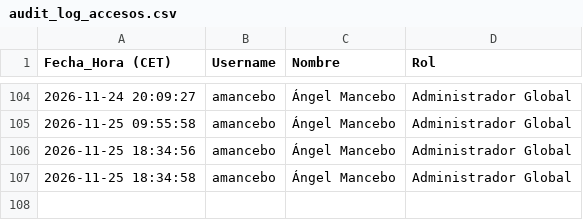
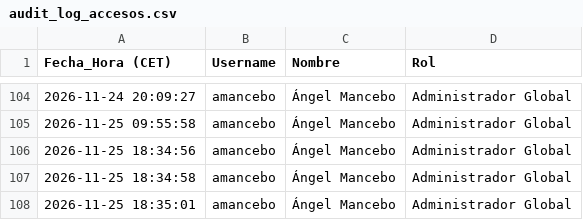
Before and after one commit to SELKIS26/sop-platform, a CSV file: audit_log_accesos.csv, drawn as a sheet; only a part is shown, gaps mark what is left out; the diff names each change by its address in the sheet, - before the commit and + after, or states it on an @@ line.

Commit message:
Audit log: amancebo (2026-11-25 18:35:01)

```diff
--- a/audit_log_accesos.csv
+++ b/audit_log_accesos.csv
+row 108: 2026-11-25 18:35:01 | amancebo | Ángel Mancebo | Administrador Global
```
